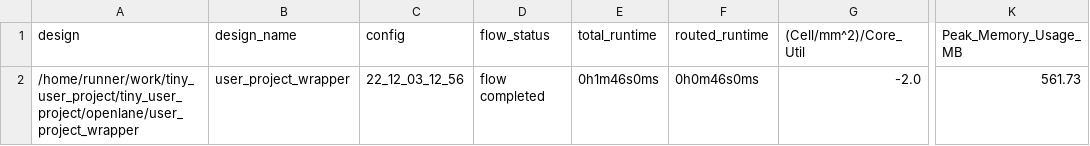
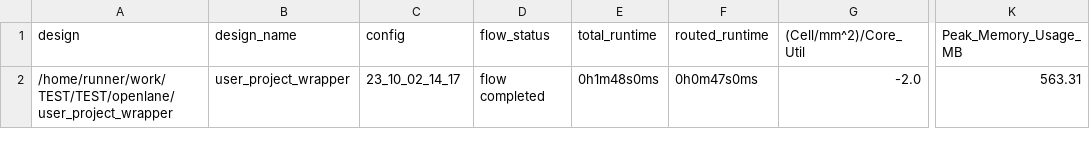
Before and after one commit to Dakshpatel806/TEST, a CSV file: signoff/user_project_wrapper/metrics.csv, drawn as a sheet; only a part is shown, gaps mark what is left out; the diff names each change by its address in the sheet, - before the commit and + after, or states it on an @@ line.

```diff
--- a/signoff/user_project_wrapper/metrics.csv
+++ b/signoff/user_project_wrapper/metrics.csv
-A2 (design): /home/runner/work/tiny_user_project/tiny_user_project/openlane/user_project_wrapper
+A2 (design): /home/runner/work/TEST/TEST/openlane/user_project_wrapper
-C2 (config): 22_12_03_12_56
+C2 (config): 23_10_02_14_17
-E2 (total_runtime): 0h1m46s0ms
+E2 (total_runtime): 0h1m48s0ms
-F2 (routed_runtime): 0h0m46s0ms
+F2 (routed_runtime): 0h0m47s0ms
-K2 (Peak_Memory_Usage_MB): 561.73
+K2 (Peak_Memory_Usage_MB): 563.31
```
Also changed, not shown: signoff/tiny_user_project/metrics.csv, 13 other files.
